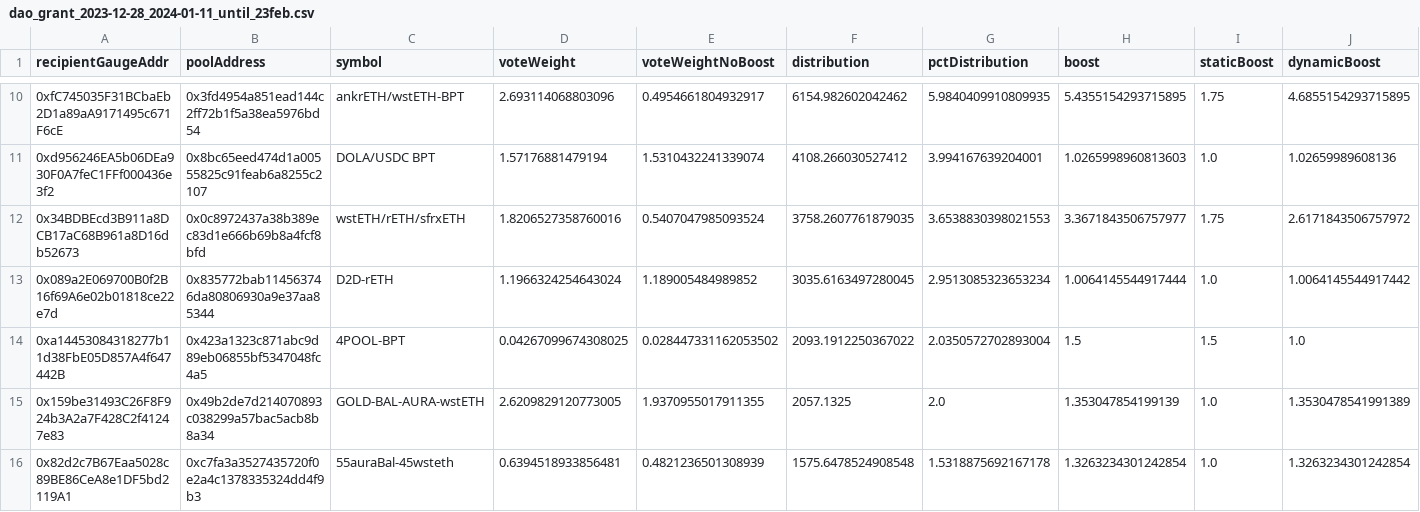
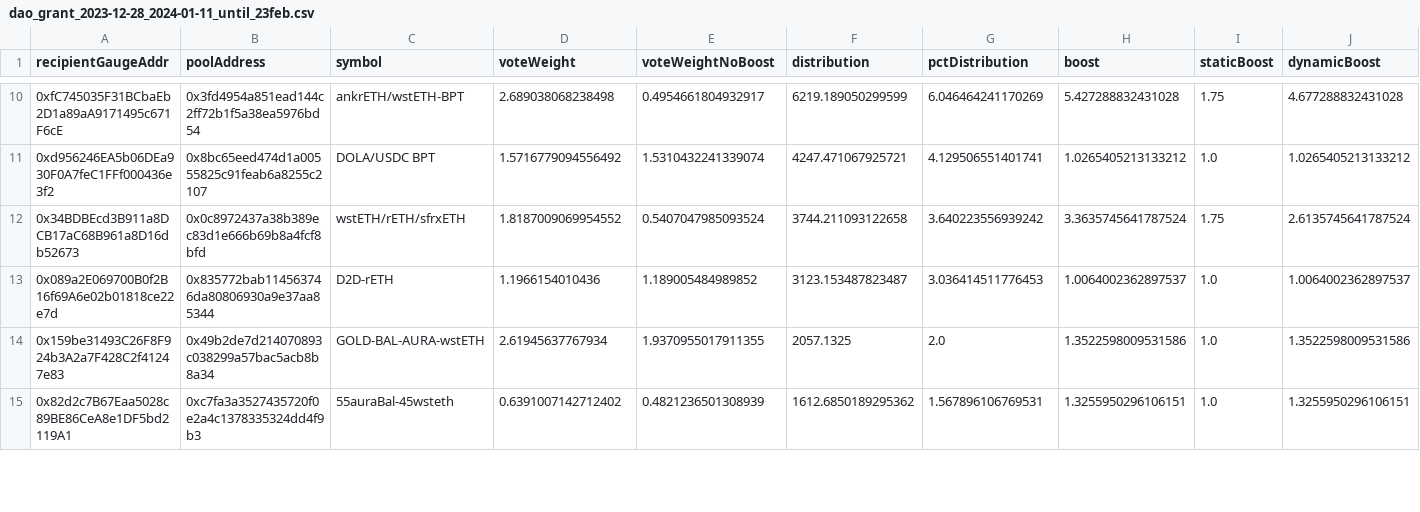
Before and after one commit to BalancerMaxis/STIP_automation, a CSV file: output/dao_grant_2023-12-28_2024-01-11_until_23feb.csv, drawn as a sheet; only a part is shown, gaps mark what is left out; removed rows and columns are numbered as before the commit, all else as after; rows hold the shown columns only; the diff covers the shown part only; the diff names each change by its address in the sheet, - before the commit and + after, or states it on an @@ line.

```diff
--- a/output/dao_grant_2023-12-28_2024-01-11_until_23feb.csv
+++ b/output/dao_grant_2023-12-28_2024-01-11_until_23feb.csv
-D10 (voteWeight): 2.693114068803096
+D10 (voteWeight): 2.689038068238498
-F10 (distribution): 6154.982602042462
+F10 (distribution): 6219.189050299599
-G10 (pctDistribution): 5.9840409910809935
+G10 (pctDistribution): 6.046464241170269
-H10 (boost): 5.4355154293715895
+H10 (boost): 5.427288832431028
-J10 (dynamicBoost): 4.6855154293715895
+J10 (dynamicBoost): 4.677288832431028
-D11 (voteWeight): 1.57176881479194
+D11 (voteWeight): 1.5716779094556492
-F11 (distribution): 4108.266030527412
+F11 (distribution): 4247.471067925721
-G11 (pctDistribution): 3.994167639204001
+G11 (pctDistribution): 4.129506551401741
-H11 (boost): 1.0265998960813603
+H11 (boost): 1.0265405213133212
-J11 (dynamicBoost): 1.02659989608136
+J11 (dynamicBoost): 1.0265405213133212
-D12 (voteWeight): 1.8206527358760016
+D12 (voteWeight): 1.8187009069954552
-F12 (distribution): 3758.2607761879035
+F12 (distribution): 3744.211093122658
-G12 (pctDistribution): 3.6538830398021553
+G12 (pctDistribution): 3.640223556939242
-H12 (boost): 3.3671843506757977
+H12 (boost): 3.3635745641787524
-J12 (dynamicBoost): 2.6171843506757972
+J12 (dynamicBoost): 2.6135745641787524
-D13 (voteWeight): 1.1966324254643024
+D13 (voteWeight): 1.1966154010436
-F13 (distribution): 3035.6163497280045
+F13 (distribution): 3123.153487823487
-G13 (pctDistribution): 2.9513085323653234
+G13 (pctDistribution): 3.036414511776453
-H13 (boost): 1.0064145544917444
+H13 (boost): 1.0064002362897537
-J13 (dynamicBoost): 1.0064145544917442
+J13 (dynamicBoost): 1.0064002362897537
-row 14: 0xa14453084318277b11d38FbE05D857A4f647442B | 0x423a1323c871abc9d89eb06855bf5347048fc4a5 | 4POOL-BPT | 0.04267099674308025 | 0.028447331162053502 | 2093.1912250367022 | 2.0350572702893004 | 1.5 | 1.5 | 1.0
-D14 (voteWeight): 2.6209829120773005
+D14 (voteWeight): 2.61945637767934
-H14 (boost): 1.353047854199139
+H14 (boost): 1.3522598009531586
-J14 (dynamicBoost): 1.3530478541991389
+J14 (dynamicBoost): 1.3522598009531586
-D15 (voteWeight): 0.6394518933856481
+D15 (voteWeight): 0.6391007142712402
-F15 (distribution): 1575.6478524908548
+F15 (distribution): 1612.6850189295362
-G15 (pctDistribution): 1.5318875692167178
+G15 (pctDistribution): 1.567896106769531
-H15 (boost): 1.3263234301242854
+H15 (boost): 1.3255950296106151
-J15 (dynamicBoost): 1.3263234301242854
+J15 (dynamicBoost): 1.3255950296106151
```
Also changed, not shown: 2 added rows, 1 removed row and 58 edited cells elsewhere in this file, output/dao_grant_2023-12-28_2024-01-11_until_8march.csv, 2 other files.
